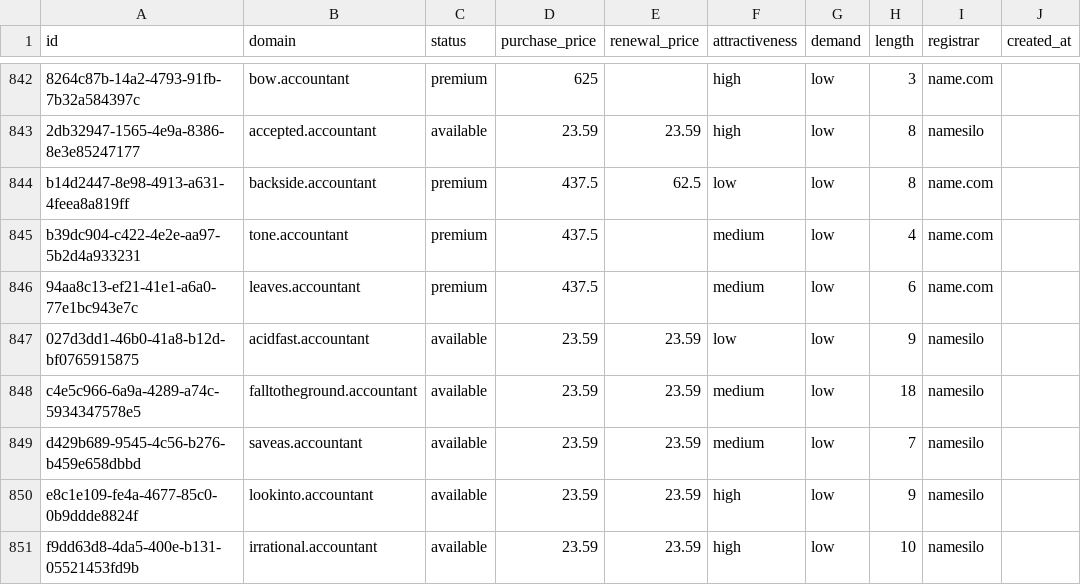
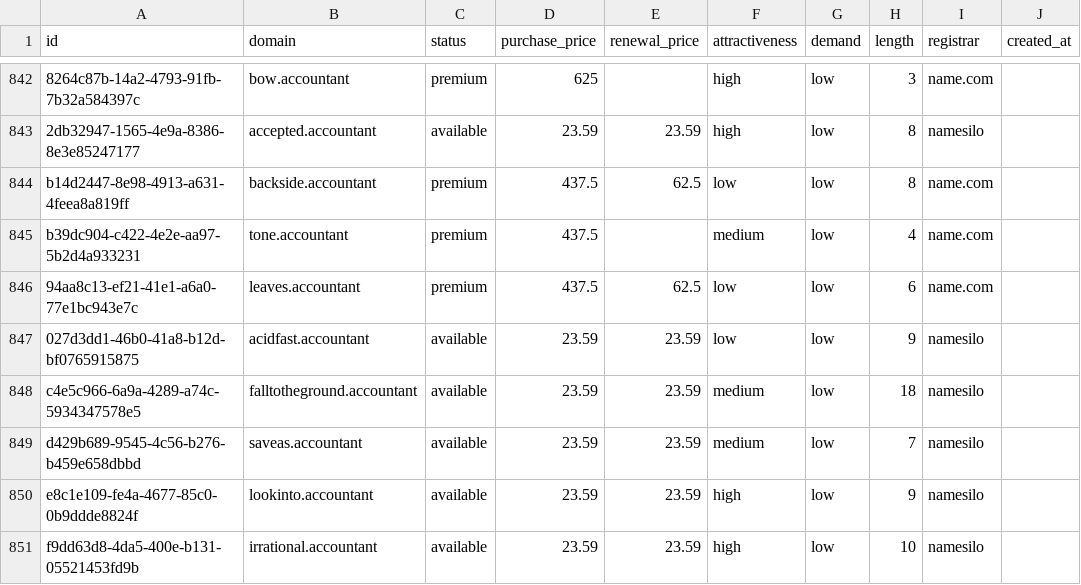
Before and after one commit to UniqueDomains/accountant-oneword-domains, a CSV file: accountant.csv, drawn as a sheet; only a part is shown, gaps mark what is left out; the diff names each change by its address in the sheet, - before the commit and + after, or states it on an @@ line.

Commit message:
Domains update

```diff
--- a/accountant.csv
+++ b/accountant.csv
-E846 (renewal_price): (empty)
+E846 (renewal_price): 62.5
-F846 (attractiveness): medium
+F846 (attractiveness): low
```
Also changed, not shown: 4 other files.
